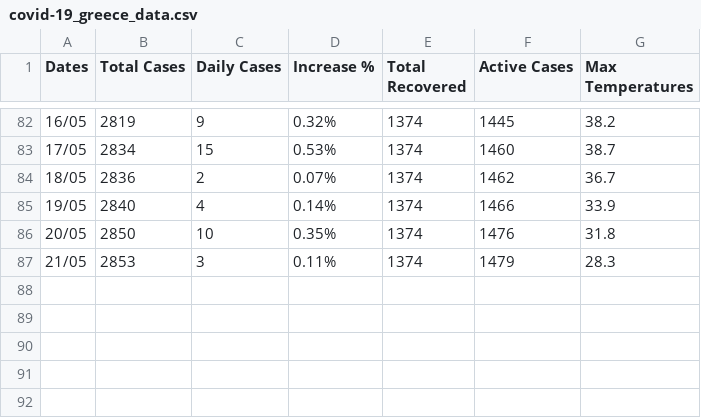
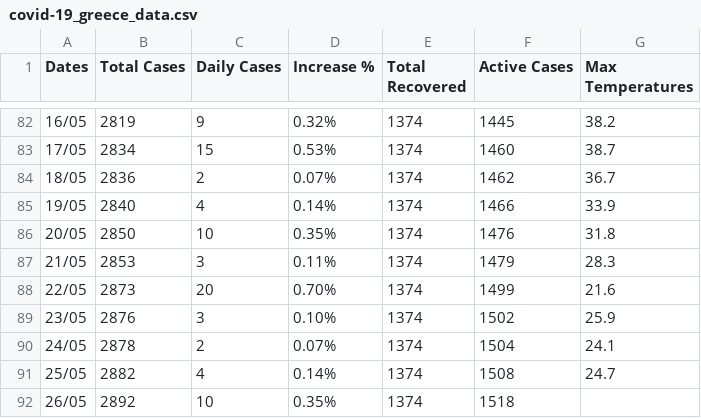
Before and after one commit to kostasthanos/Covid-19-Greece, a CSV file: covid-19_greece_data.csv, drawn as a sheet; only a part is shown, gaps mark what is left out; the diff names each change by its address in the sheet, - before the commit and + after, or states it on an @@ line.

Commit message:
Update covid-19_greece_data.csv

```diff
--- a/covid-19_greece_data.csv
+++ b/covid-19_greece_data.csv
+row 88: 22/05 | 2873 | 20 | 0.70% | 1374 | 1499 | 21.6
+row 89: 23/05 | 2876 | 3 | 0.10% | 1374 | 1502 | 25.9
+row 90: 24/05 | 2878 | 2 | 0.07% | 1374 | 1504 | 24.1
+row 91: 25/05 | 2882 | 4 | 0.14% | 1374 | 1508 | 24.7
+row 92: 26/05 | 2892 | 10 | 0.35% | 1374 | 1518
```
